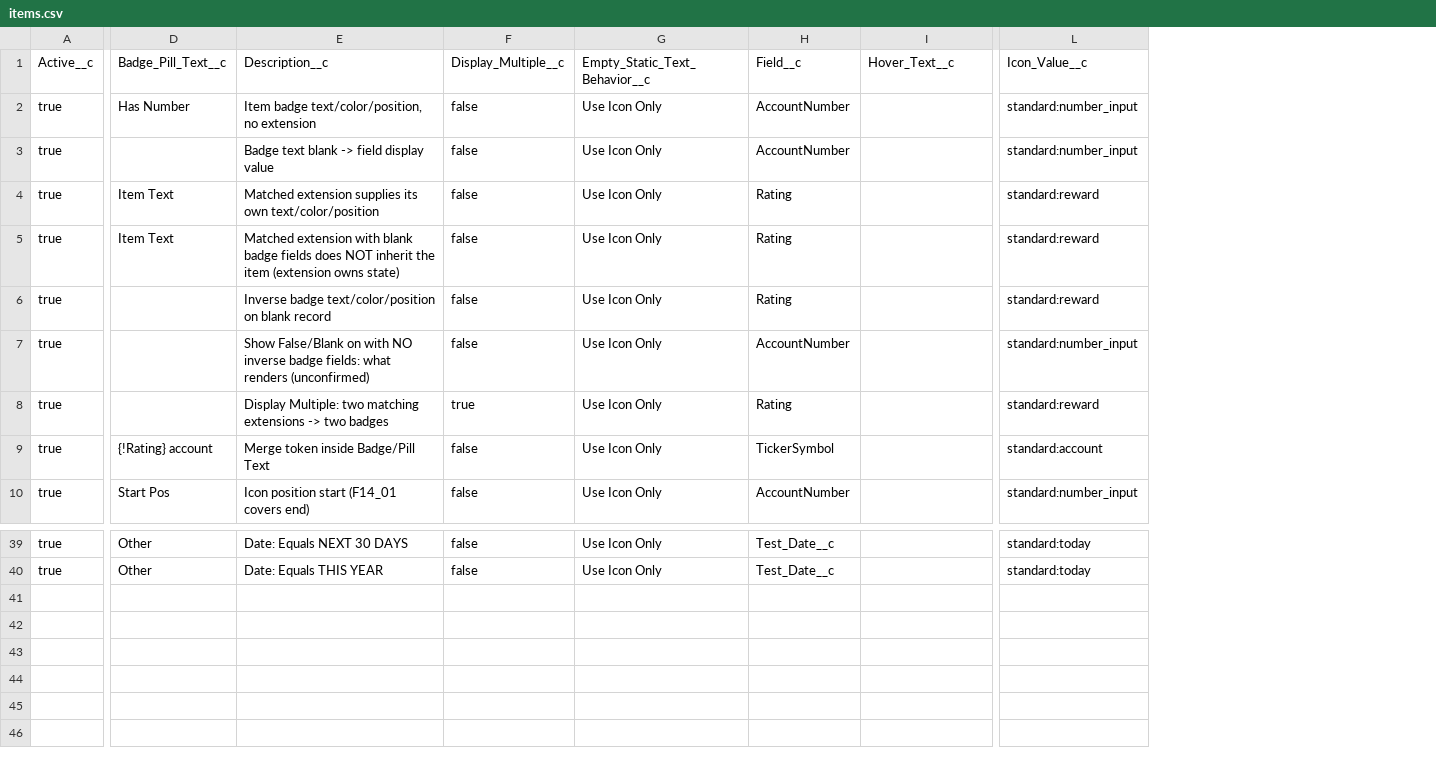
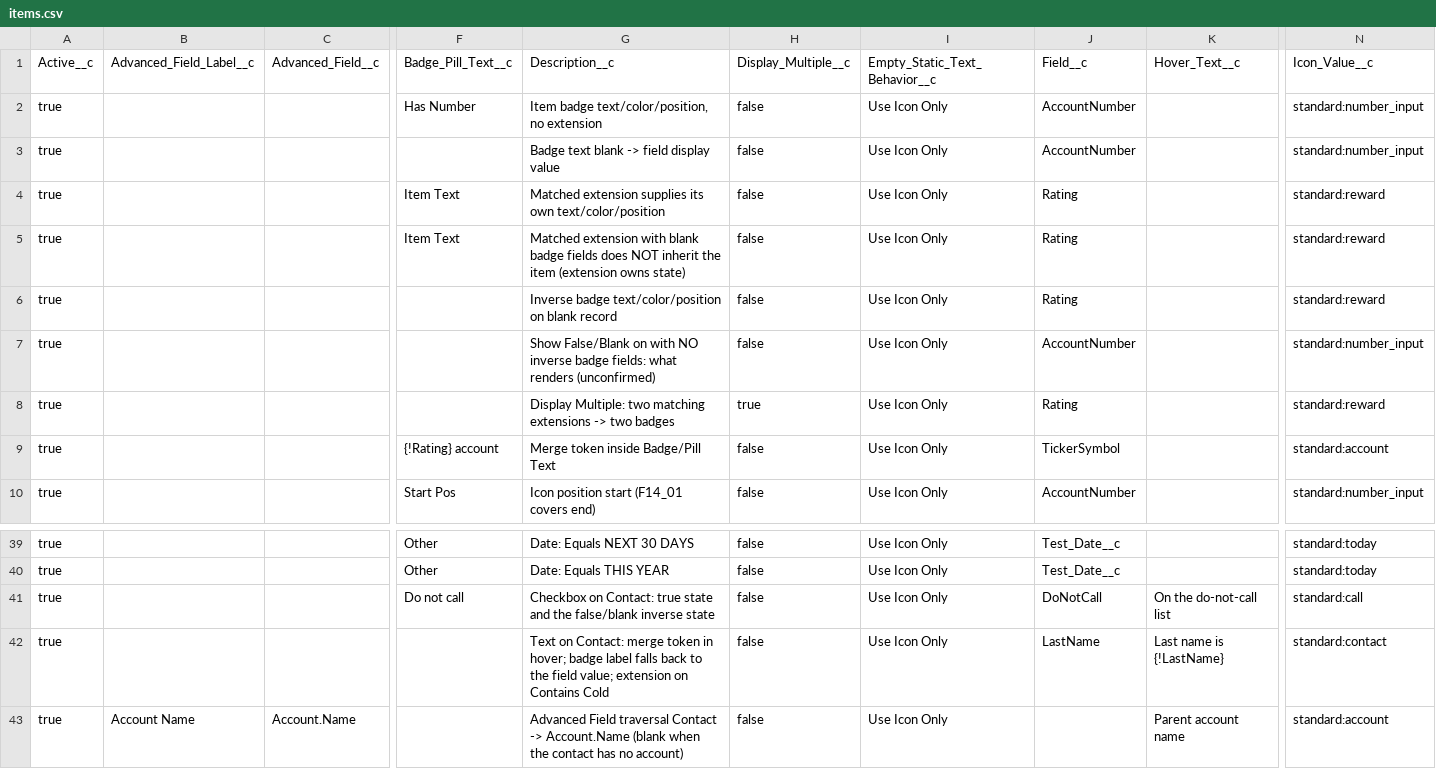
Before and after one commit to SFDO-Community/Salesforce-Indicators, a CSV file: regression/data/dev_only/items.csv, drawn as a sheet; only a part is shown, gaps mark what is left out; rows hold the shown columns only; the diff names each change by its address in the sheet, - before the commit and + after, or states it on an @@ line.

```diff
--- a/regression/data/dev_only/items.csv
+++ b/regression/data/dev_only/items.csv
+column B, row 1: Advanced_Field_Label__c
+column C, row 1: Advanced_Field__c
+row 41: true |  |  | Do not call | Checkbox on Contact: true state and the false/blank inverse state | false | Use Icon Only | DoNotCall | On the do-not-call list | standard:call
+row 42: true |  |  |  | Text on Contact: merge token in hover; badge label falls back to the field value; extension on Contains Cold | false | Use Icon Only | LastName | Last name is {!LastName} | standard:contact
+row 43: true | Account Name | Account.Name |  | Advanced Field traversal Contact -> Account.Name (blank when the contact has no account) | false | Use Icon Only |  | Parent account name | standard:account
```
Also changed, not shown: regression/data/dev_only/bundle_items.csv, regression/data/dev_only/bundles.csv, 36 other files.
